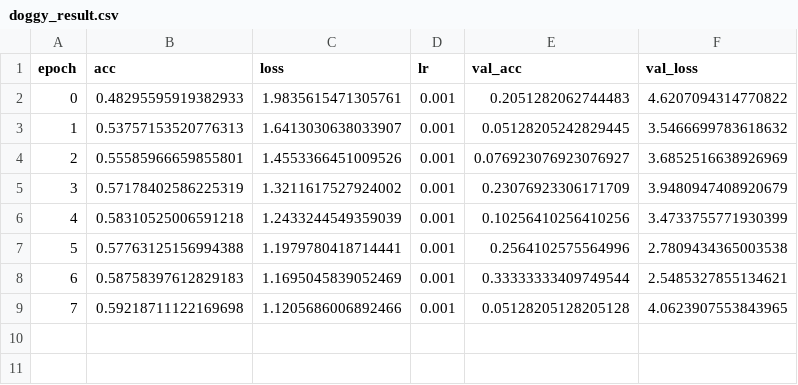
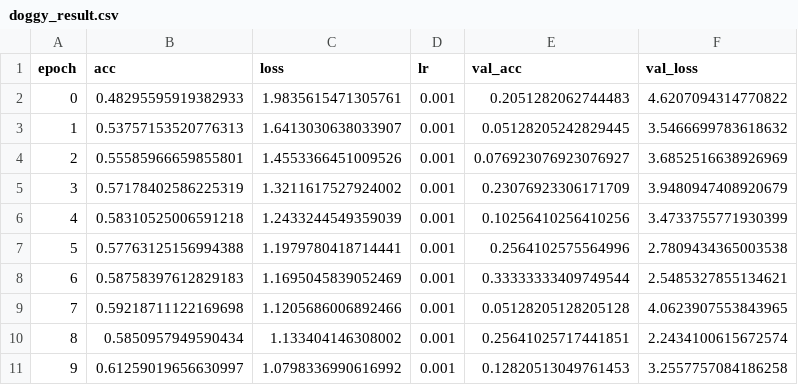
Before and after one commit to mayuanyang/doggy, a CSV file: src/doggy_result.csv, drawn as a sheet.

```diff
--- a/src/doggy_result.csv
+++ b/src/doggy_result.csv
@@ -9 +9,3 @@ epoch,acc,loss,lr,val_acc,val_loss
 7,0.59218711122169698,1.1205686006892466,0.001,0.05128205128205128,4.0623907553843965
+8,0.5850957949590434,1.133404146308002,0.001,0.25641025717441851,2.2434100615672574
+9,0.61259019656630997,1.0798336990616992,0.001,0.12820513049761453,3.2557757084186258
```
Also changed, not shown: 1 other file.
